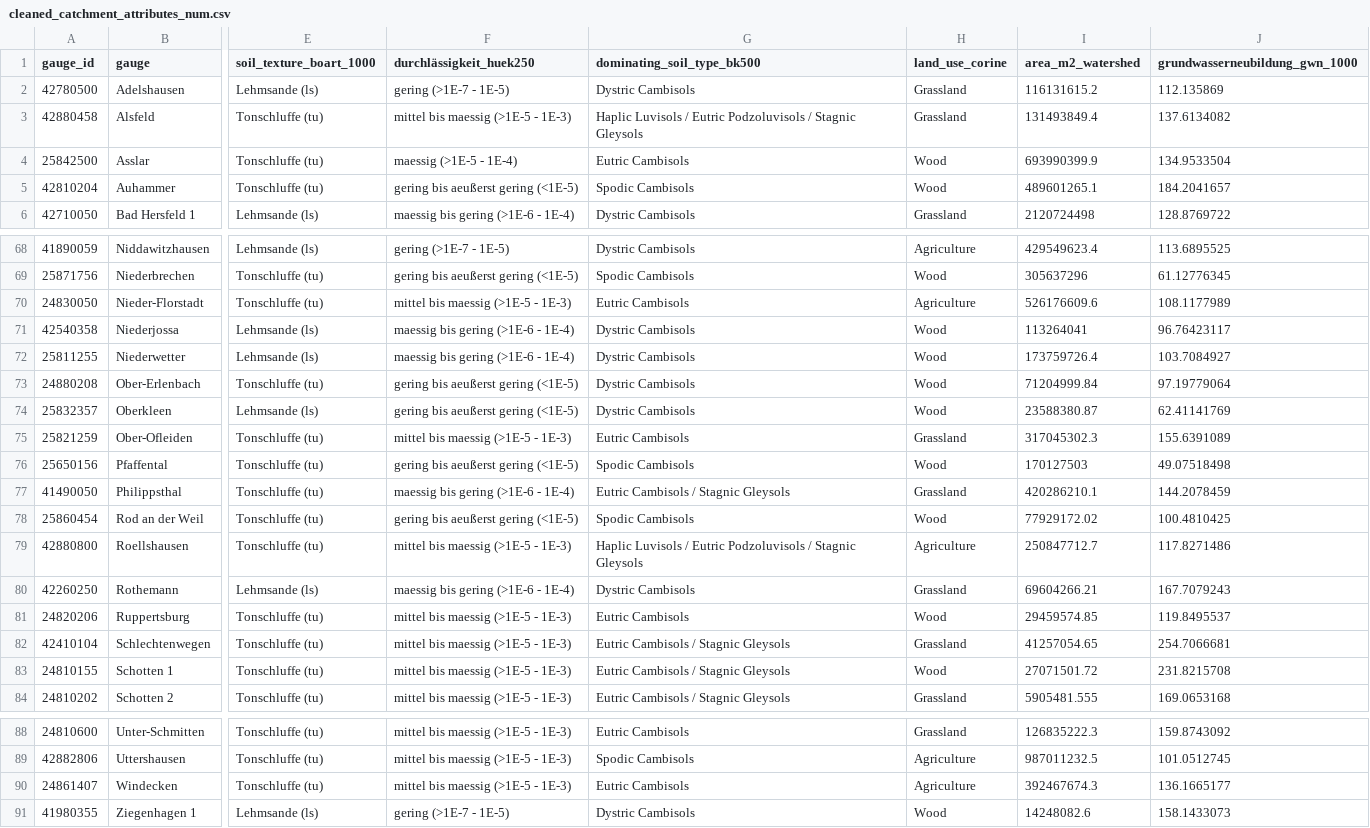
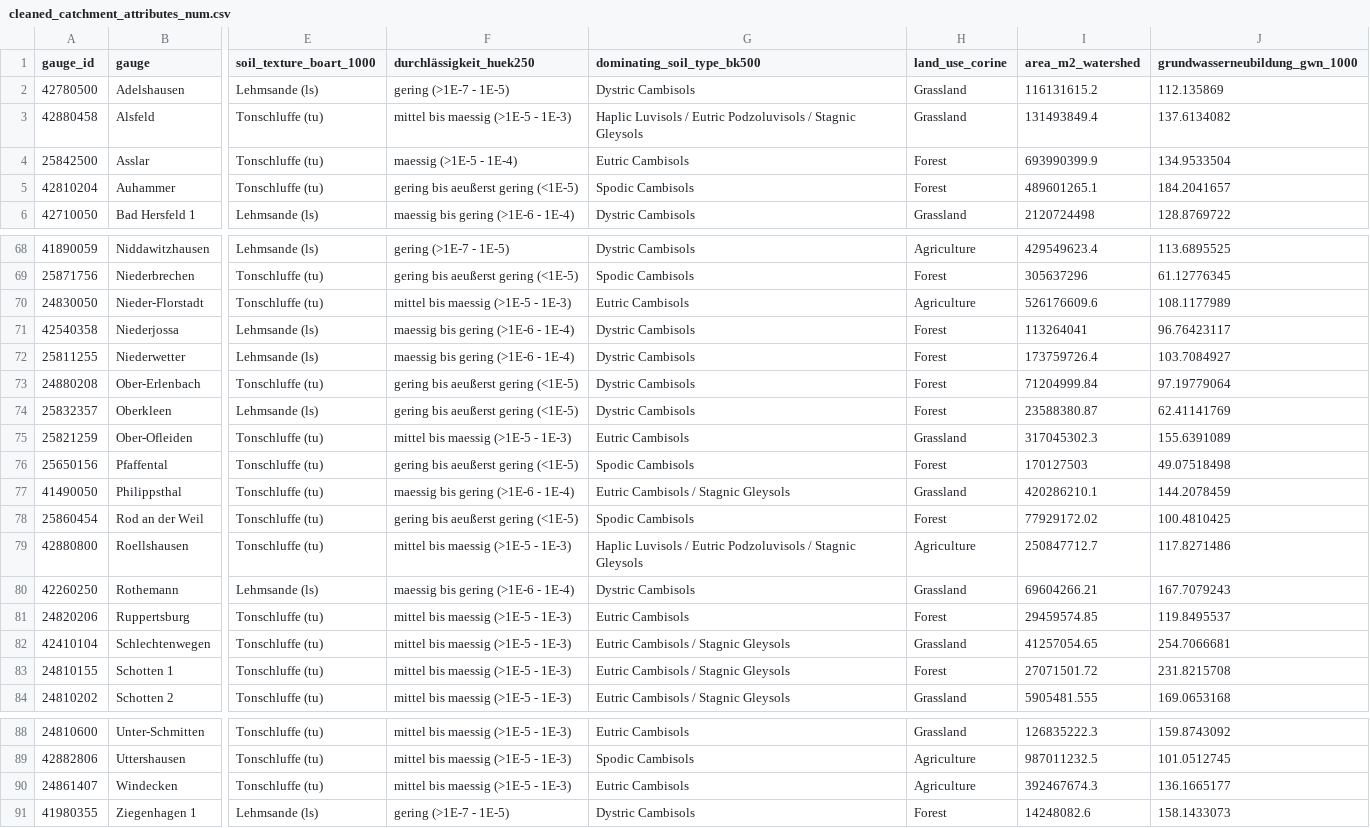
Before and after one commit to florianjehn/Simple-Catchments-Hesse, a CSV file: preprocessing/cleaned_data/cleaned_catchment_attributes_num.csv, drawn as a sheet; only a part is shown, gaps mark what is left out; the diff covers the shown part only; the diff names each change by its address in the sheet, - before the commit and + after, or states it on an @@ line.

```diff
--- a/preprocessing/cleaned_data/cleaned_catchment_attributes_num.csv
+++ b/preprocessing/cleaned_data/cleaned_catchment_attributes_num.csv
-H4:H5 (land_use_corine): Wood
+H4:H5 (land_use_corine): Forest
-H69 (land_use_corine): Wood
+H69 (land_use_corine): Forest
-H71:H74 (land_use_corine): Wood
+H71:H74 (land_use_corine): Forest
-H76 (land_use_corine): Wood
+H76 (land_use_corine): Forest
-H78 (land_use_corine): Wood
+H78 (land_use_corine): Forest
-H81 (land_use_corine): Wood
+H81 (land_use_corine): Forest
-H83 (land_use_corine): Wood
+H83 (land_use_corine): Forest
-H91 (land_use_corine): Wood
+H91 (land_use_corine): Forest
```
Also changed, not shown: 27 edited cells elsewhere in this file, preprocessing/reformat_data/all_catchment_attributes.csv, 4 other files.
